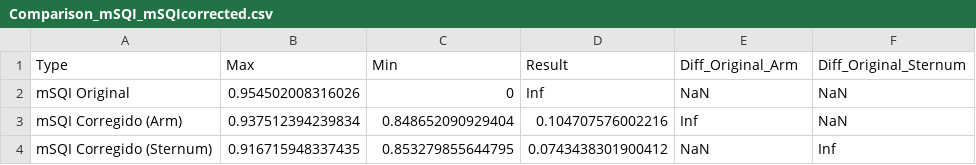
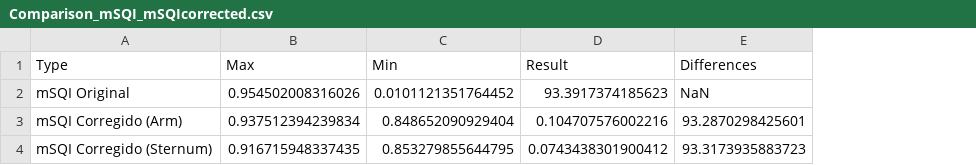
Before and after one commit to MartaGuzmanAlarcon/TFG_MartaGuzman_DEF, a CSV file: Comparison_mSQI_mSQIcorrected.csv, drawn as a sheet; the diff names each change by its address in the sheet, - before the commit and + after, or states it on an @@ line.

Commit message:
Comparison finished

```diff
--- a/Comparison_mSQI_mSQIcorrected.csv
+++ b/Comparison_mSQI_mSQIcorrected.csv
-column F (Diff_Original_Sternum), rows 2-4: NaN | NaN | Inf
-E1: Diff_Original_Arm
+E1: Differences
-C2 (Min): 0
+C2 (Min): 0.0101121351764452
-D2 (Result): Inf
+D2 (Result): 93.3917374185623
-E3 (Differences): Inf
+E3 (Differences): 93.2870298425601
-E4 (Differences): NaN
+E4 (Differences): 93.3173935883723
```
Also changed, not shown: 2 other files.
